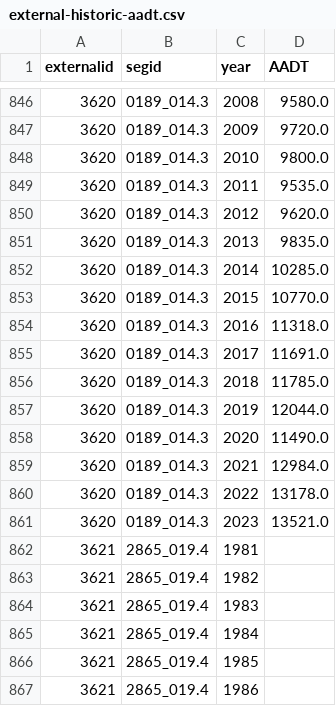
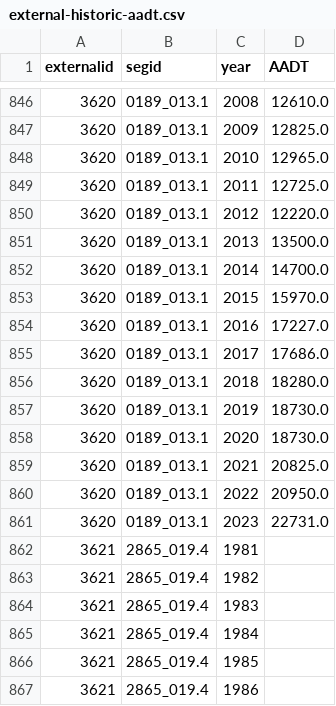
Before and after one commit to WFRCAnalytics/TDM-INP-External-Forecasts, a CSV file: intermediate/external-historic-aadt.csv, drawn as a sheet; only a part is shown, gaps mark what is left out; the diff covers the shown part only.

```diff
--- a/intermediate/external-historic-aadt.csv
+++ b/intermediate/external-historic-aadt.csv
@@ -846,17 +846,17 @@ externalid,segid,year,AADT
-3620,0189_014.3,2008,9580.0
-3620,0189_014.3,2009,9720.0
-3620,0189_014.3,2010,9800.0
-3620,0189_014.3,2011,9535.0
-3620,0189_014.3,2012,9620.0
-3620,0189_014.3,2013,9835.0
-3620,0189_014.3,2014,10285.0
-3620,0189_014.3,2015,10770.0
-3620,0189_014.3,2016,11318.0
-3620,0189_014.3,2017,11691.0
-3620,0189_014.3,2018,11785.0
-3620,0189_014.3,2019,12044.0
-3620,0189_014.3,2020,11490.0
-3620,0189_014.3,2021,12984.0
-3620,0189_014.3,2022,13178.0
-3620,0189_014.3,2023,13521.0
+3620,0189_013.1,2008,12610.0
+3620,0189_013.1,2009,12825.0
+3620,0189_013.1,2010,12965.0
+3620,0189_013.1,2011,12725.0
+3620,0189_013.1,2012,12220.0
+3620,0189_013.1,2013,13500.0
+3620,0189_013.1,2014,14700.0
+3620,0189_013.1,2015,15970.0
+3620,0189_013.1,2016,17227.0
+3620,0189_013.1,2017,17686.0
+3620,0189_013.1,2018,18280.0
+3620,0189_013.1,2019,18730.0
+3620,0189_013.1,2020,18730.0
+3620,0189_013.1,2021,20825.0
+3620,0189_013.1,2022,20950.0
+3620,0189_013.1,2023,22731.0
 3621,2865_019.4,1981,
```
Also changed, not shown: 54 edited cells elsewhere in this file, externals-app/data/forecasts.csv, externals-app/data/historic.csv, 9 other files.
